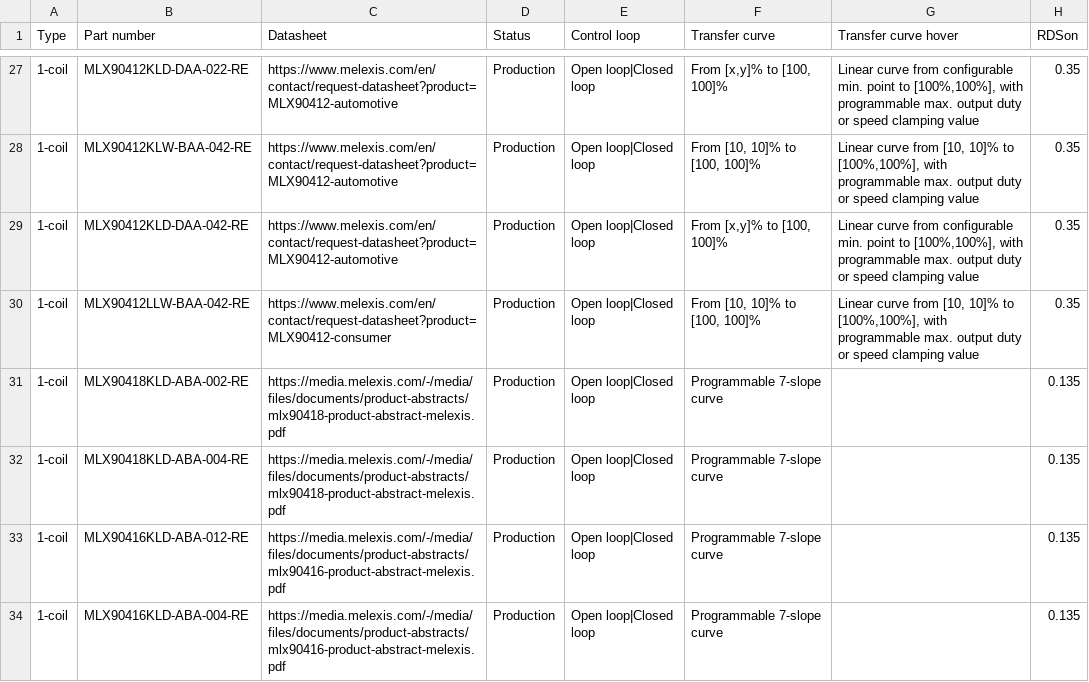
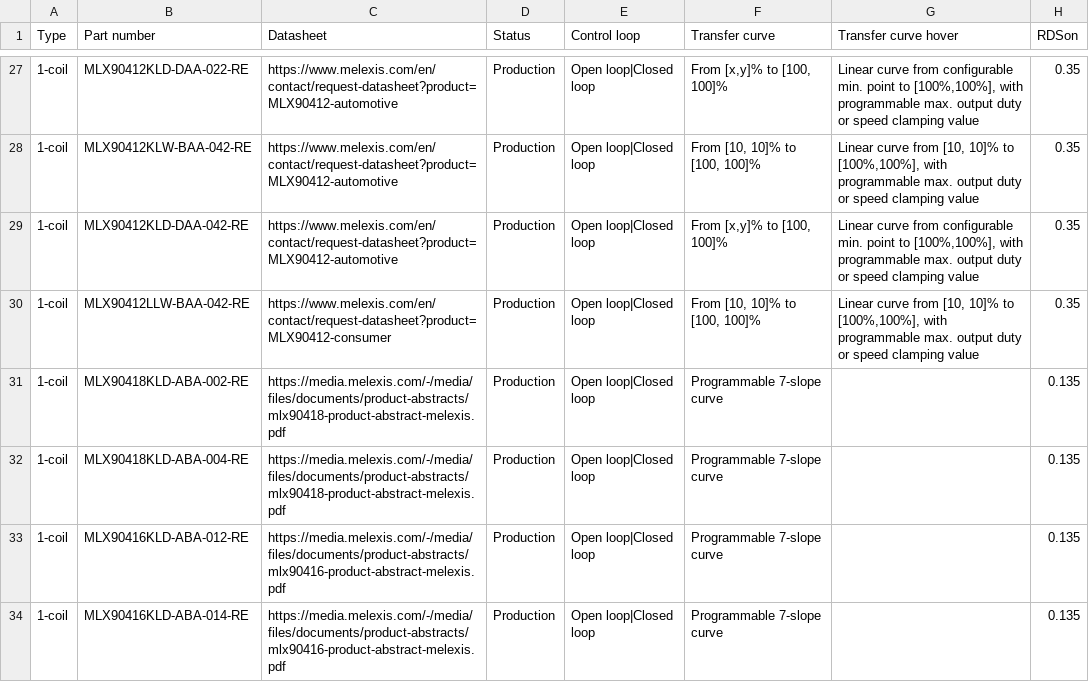
Before and after one commit to MelexisBC/Wizard--Fan-Pump-Driver-ICs-Data, a CSV file: Fan-Pump-Driver-ICs-Wizard-Data.csv, drawn as a sheet; only a part is shown, gaps mark what is left out; the diff names each change by its address in the sheet, - before the commit and + after, or states it on an @@ line.

Commit message:
Wizard - Fan and pump driver ICs - Google sheet updated

```diff
--- a/Fan-Pump-Driver-ICs-Wizard-Data.csv
+++ b/Fan-Pump-Driver-ICs-Wizard-Data.csv
-B34 (Part number): MLX90416KLD-ABA-004-RE
+B34 (Part number): MLX90416KLD-ABA-014-RE
```
